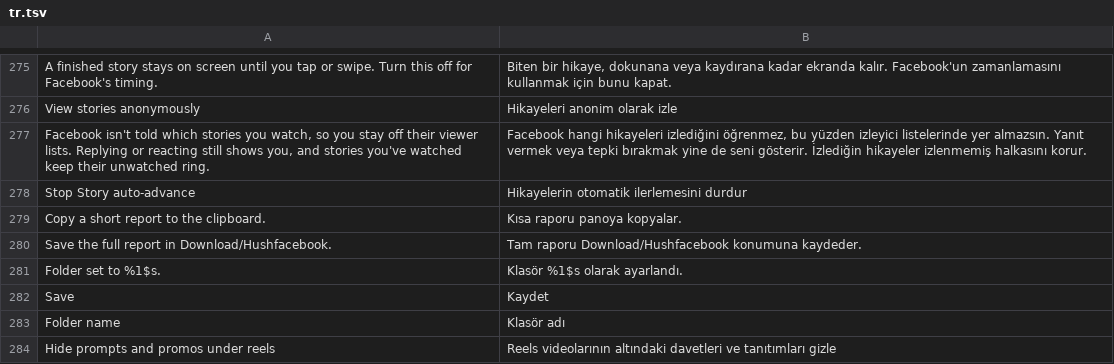
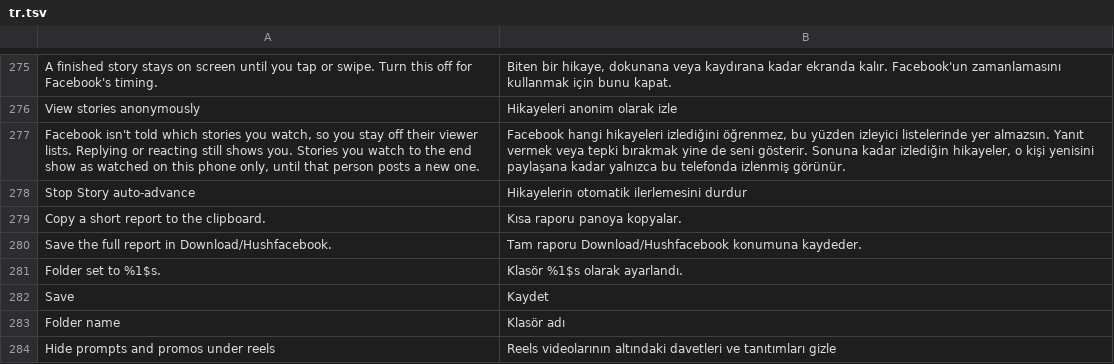
Before and after one commit to JhouHank/HushFacebook, a TSV file: extensions/shared/library/src/main/l10n/tr.tsv, drawn as a sheet; only a part is shown, gaps mark what is left out.

Commit message:
feat(stories): show stories watched to the end as watched without telling Facebook
With View stories anonymously on, the seen report never reaches Facebook's
servers, so a friend's ring stayed blue after you watched everything they
posted. When the servers take a report, Facebook publishes the bucket's
is_bucket_seen_by_viewer to every cached copy with GraphQLConsistency, which
is what turns the ring gray.

The patch now finds those same calls (the session's consistency, the
DirectMessageThreadBucket tree builder, the id and flag setters, build and
publishWithFullConsistency) and fills extension stubs with them. A hook in the
seen helper's card queue hears each card the viewer queues; a non-peek view of
a bucket's newest card records the bucket and that card in a small preferences
file of its own (500 buckets, 48 hours). When the batch is held back, those
buckets are published as watched. A hook at the end of RegularStoryBucket's
constructor marks a rebuilt bucket again while its newest card is the one that
was watched, so the ring stays gray across restarts and tray reloads, and a
new story makes it new again. Saving the switch off clears the file.

Everything is found before anything changes, held to one helper, one publisher
and public calls. Ported from the held 581 work onto the current seen hooks and
checked on both 582 fixtures (arm64-v8a and armeabi-v7a). The existing
toSend, Mark as seen button and kept-bucket marks are unchanged.

Refs #61

```diff
--- a/extensions/shared/library/src/main/l10n/tr.tsv
+++ b/extensions/shared/library/src/main/l10n/tr.tsv
@@ -276,3 +276,3 @@ A finished story stays on screen until you tap or swipe. Turn this off for Faceb
 View stories anonymously	Hikayeleri anonim olarak izle
-Facebook isn't told which stories you watch, so you stay off their viewer lists. Replying or reacting still shows you, and stories you've watched keep their unwatched ring.	Facebook hangi hikayeleri izlediğini öğrenmez, bu yüzden izleyici listelerinde yer almazsın. Yanıt vermek veya tepki bırakmak yine de seni gösterir. İzlediğin hikayeler izlenmemiş halkasını korur.
+Facebook isn't told which stories you watch, so you stay off their viewer lists. Replying or reacting still shows you. Stories you watch to the end show as watched on this phone only, until that person posts a new one.	Facebook hangi hikayeleri izlediğini öğrenmez, bu yüzden izleyici listelerinde yer almazsın. Yanıt vermek veya tepki bırakmak yine de seni gösterir. Sonuna kadar izlediğin hikayeler, o kişi yenisini paylaşana kadar yalnızca bu telefonda izlenmiş görünür.
 Stop Story auto-advance	Hikayelerin otomatik ilerlemesini durdur
```
Also changed, not shown: extensions/shared/library/src/main/l10n/de.tsv, extensions/shared/library/src/main/l10n/es.tsv, 16 other files.
